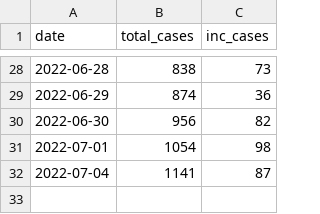
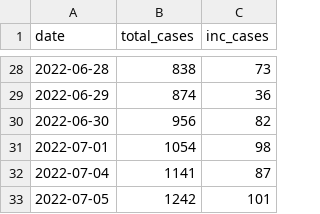
Before and after one commit to corneliusroemer/RKI_Monkeypox, a CSV file: data/RKI_Monkeypox.csv, drawn as a sheet; only a part is shown, gaps mark what is left out; the diff names each change by its address in the sheet, - before the commit and + after, or states it on an @@ line.

```diff
--- a/data/RKI_Monkeypox.csv
+++ b/data/RKI_Monkeypox.csv
+row 33: 2022-07-05 | 1242 | 101
```
Also changed, not shown: 4 other files.
